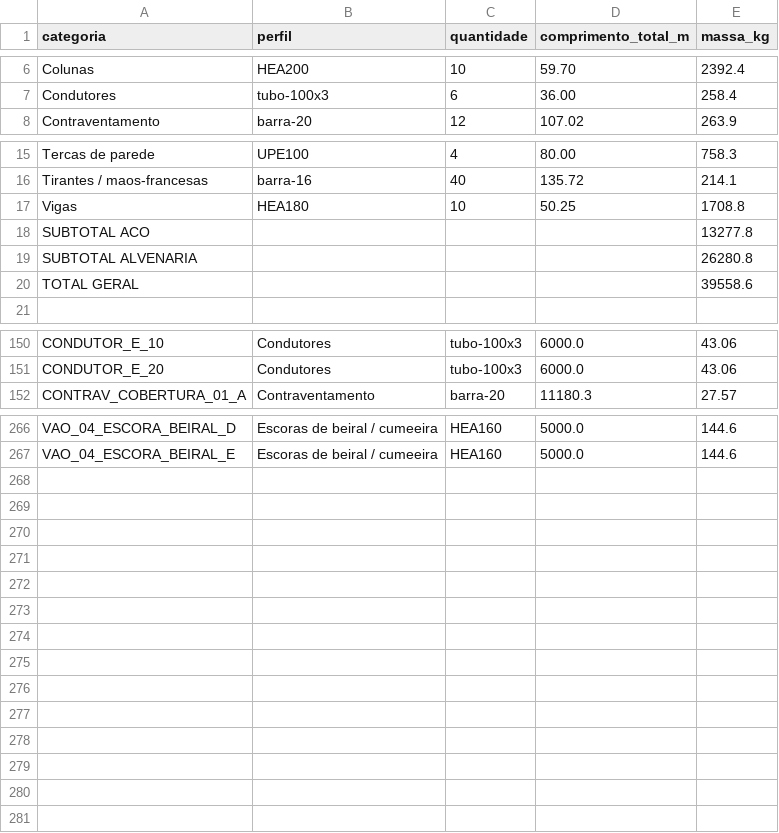
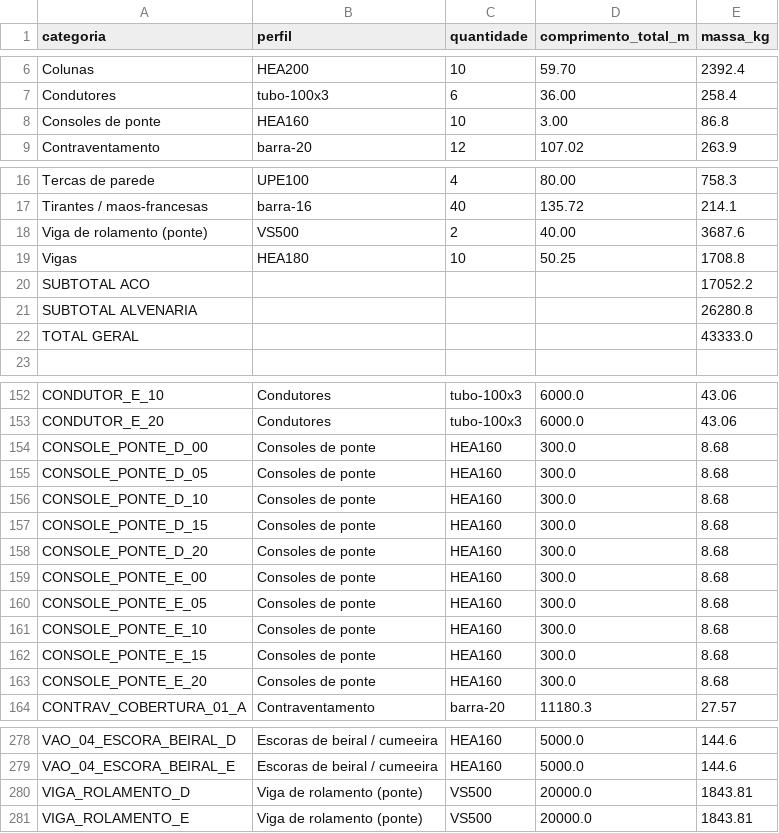
Before and after one commit to JHenriquesss/FreeCad_Automatic, a CSV file: projects/galpao-nf982/exports/takeoff/galpao_levantamento_material.csv, drawn as a sheet; only a part is shown, gaps mark what is left out.

```diff
--- a/projects/galpao-nf982/exports/takeoff/galpao_levantamento_material.csv
+++ b/projects/galpao-nf982/exports/takeoff/galpao_levantamento_material.csv
@@ -7,2 +7,3 @@ Colunas,HEA200,10,59.70,2392.4
 Condutores,tubo-100x3,6,36.00,258.4
+Consoles de ponte,HEA160,10,3.00,86.8
 Contraventamento,barra-20,12,107.02,263.9
@@ -16,6 +17,7 @@ Tercas de parede,UPE100,4,80.00,758.3
 Tirantes / maos-francesas,barra-16,40,135.72,214.1
+Viga de rolamento (ponte),VS500,2,40.00,3687.6
 Vigas,HEA180,10,50.25,1708.8
-SUBTOTAL ACO,,,,13277.8
+SUBTOTAL ACO,,,,17052.2
 SUBTOTAL ALVENARIA,,,,26280.8
-TOTAL GERAL,,,,39558.6
+TOTAL GERAL,,,,43333.0
 
@@ -151,2 +153,12 @@ CONDUTOR_E_10,Condutores,tubo-100x3,6000.0,43.06
 CONDUTOR_E_20,Condutores,tubo-100x3,6000.0,43.06
+CONSOLE_PONTE_D_00,Consoles de ponte,HEA160,300.0,8.68
+CONSOLE_PONTE_D_05,Consoles de ponte,HEA160,300.0,8.68
+CONSOLE_PONTE_D_10,Consoles de ponte,HEA160,300.0,8.68
+CONSOLE_PONTE_D_15,Consoles de ponte,HEA160,300.0,8.68
+CONSOLE_PONTE_D_20,Consoles de ponte,HEA160,300.0,8.68
+CONSOLE_PONTE_E_00,Consoles de ponte,HEA160,300.0,8.68
+CONSOLE_PONTE_E_05,Consoles de ponte,HEA160,300.0,8.68
+CONSOLE_PONTE_E_10,Consoles de ponte,HEA160,300.0,8.68
+CONSOLE_PONTE_E_15,Consoles de ponte,HEA160,300.0,8.68
+CONSOLE_PONTE_E_20,Consoles de ponte,HEA160,300.0,8.68
 CONTRAV_COBERTURA_01_A,Contraventamento,barra-20,11180.3,27.57
@@ -267 +279,3 @@ VAO_04_ESCORA_BEIRAL_D,Escoras de beiral / cumeeira,HEA160,5000.0,144.6
 VAO_04_ESCORA_BEIRAL_E,Escoras de beiral / cumeeira,HEA160,5000.0,144.6
+VIGA_ROLAMENTO_D,Viga de rolamento (ponte),VS500,20000.0,1843.81
+VIGA_ROLAMENTO_E,Viga de rolamento (ponte),VS500,20000.0,1843.81
```
Also changed, not shown: 8 other files.
